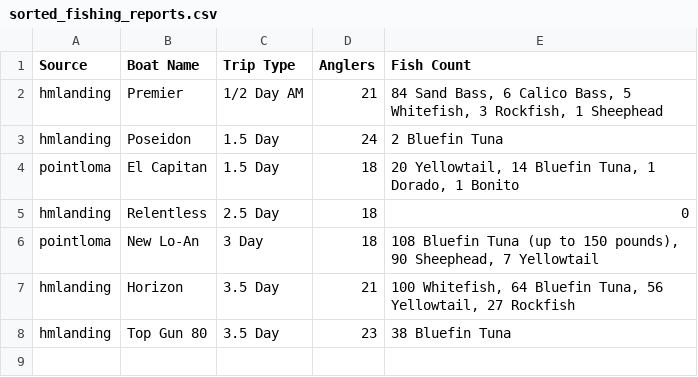
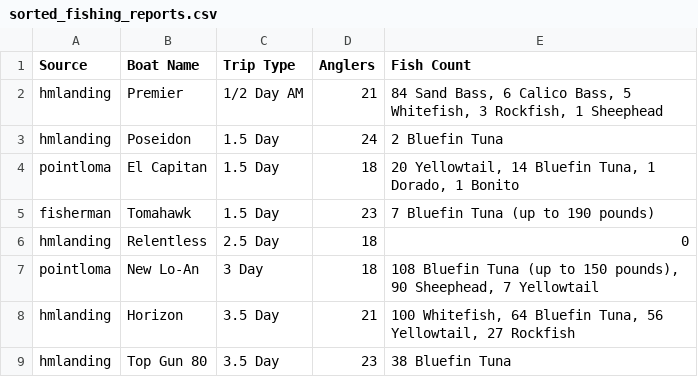
Before and after one commit to hdehaini/Fishing_Reports, a CSV file: database/sorted_fishing_reports.csv, drawn as a sheet; the diff names each change by its address in the sheet, - before the commit and + after, or states it on an @@ line.

```diff
--- a/database/sorted_fishing_reports.csv
+++ b/database/sorted_fishing_reports.csv
+row 5: fisherman | Tomahawk | 1.5 Day | 23 | 7 Bluefin Tuna (up to 190 pounds)
```
Also changed, not shown: 1 other file.
